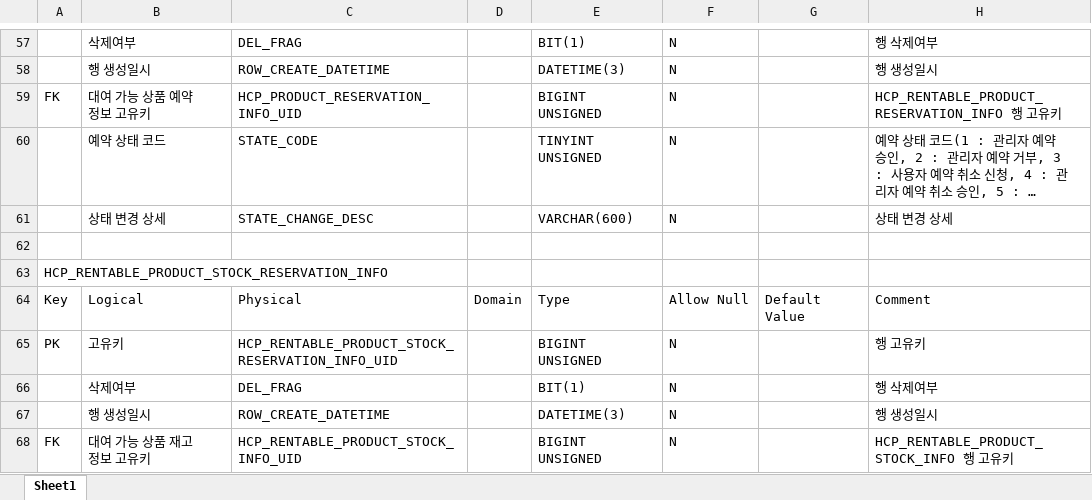
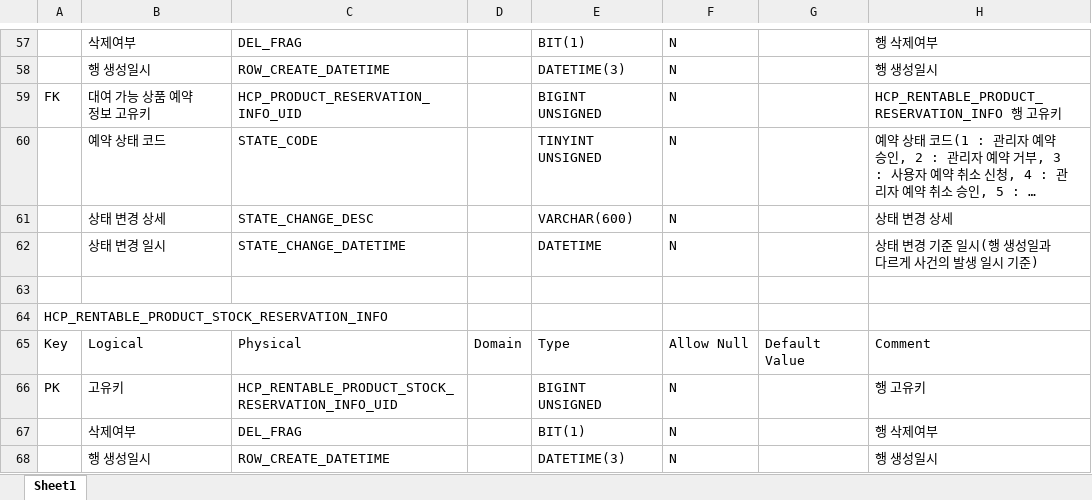
Before and after one commit to RaillyLinker/Kotlin_SpringbootMvc_Template, an Excel workbook: module-service-rental-reservation/external_files/db/RentalReservation.xlsx, sheet Sheet1, drawn as a sheet; only a part is shown, gaps mark what is left out; the shorter side is filled out with more unchanged rows; long unchanged cells end in …; values as stored, in another font and other column widths than the file's, no borders; the diff names each change by its address in the sheet, - before the commit and + after, or states it on an @@ line.

```diff
--- a/module-service-rental-reservation/external_files/db/RentalReservation.xlsx (sheet Sheet1)
+++ b/module-service-rental-reservation/external_files/db/RentalReservation.xlsx (sheet Sheet1)
+row 62:  | 상태 변경 일시 | STATE_CHANGE_DATETIME |  | DATETIME | N |  | 상태 변경 기준 일시(행 생성일과 다르게 사건의 발생 일시 기준)
```
Also changed, not shown: 8 other files.
